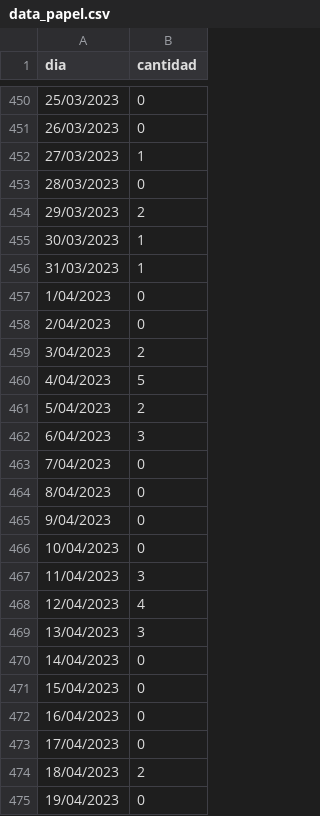
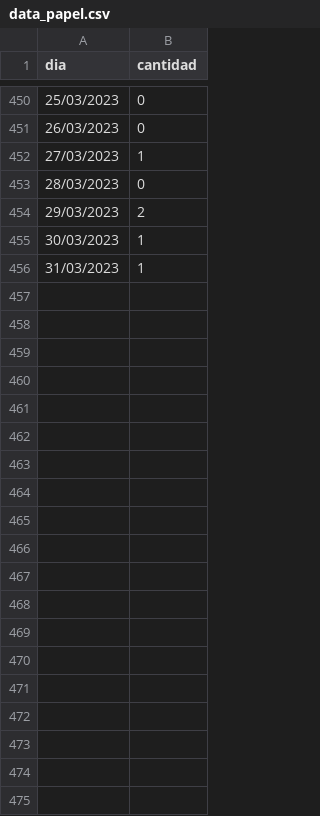
Before and after one commit to joanroycar/csv, a CSV file: papel/data_papel.csv, drawn as a sheet; only a part is shown, gaps mark what is left out; the diff covers the shown part only.

```diff
--- a/papel/data_papel.csv
+++ b/papel/data_papel.csv
@@ -456,20 +456 @@
 31/03/2023;1
-1/04/2023;0
-2/04/2023;0
-3/04/2023;2
-4/04/2023;5
-5/04/2023;2
-6/04/2023;3
-7/04/2023;0
-8/04/2023;0
-9/04/2023;0
-10/04/2023;0
-11/04/2023;3
-12/04/2023;4
-13/04/2023;3
-14/04/2023;0
-15/04/2023;0
-16/04/2023;0
-17/04/2023;0
-18/04/2023;2
-19/04/2023;0
```
Also changed, not shown: 11 removed rows elsewhere in this file.
